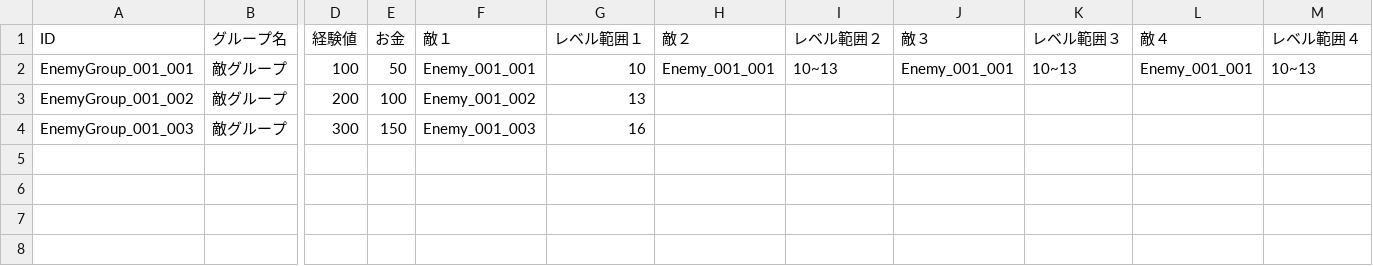
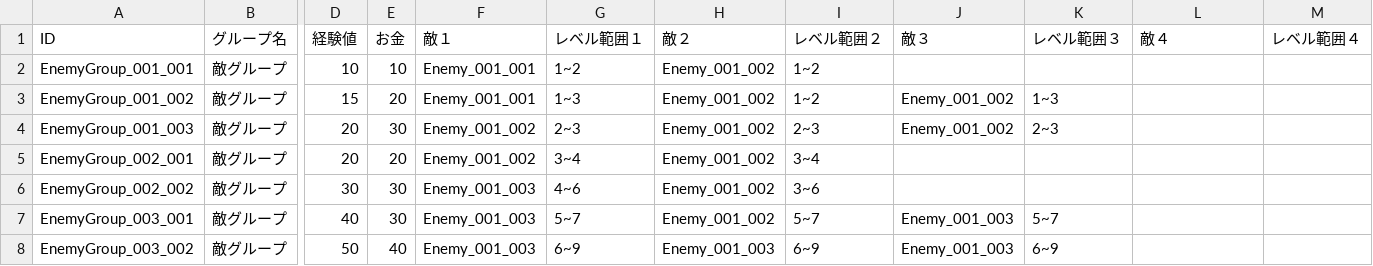
Before and after one commit to kou-yeung/Contrib.Gate, a CSV file: resources/sv/Entities/enemy_group.csv, drawn as a sheet; only a part is shown, gaps mark what is left out; rows hold the shown columns only; the diff names each change by its address in the sheet, - before the commit and + after, or states it on an @@ line.

```diff
--- a/resources/sv/Entities/enemy_group.csv
+++ b/resources/sv/Entities/enemy_group.csv
-D2 (経験値): 100
+D2 (経験値): 10
-E2 (お金): 50
+E2 (お金): 10
-G2 (レベル範囲１): 10
+G2 (レベル範囲１): 1~2
-H2 (敵２): Enemy_001_001
+H2 (敵２): Enemy_001_002
-I2 (レベル範囲２): 10~13
+I2 (レベル範囲２): 1~2
-J2 (敵３): Enemy_001_001
+J2 (敵３): (empty)
-K2 (レベル範囲３): 10~13
+K2 (レベル範囲３): (empty)
-L2 (敵４): Enemy_001_001
+L2 (敵４): (empty)
-M2 (レベル範囲４): 10~13
+M2 (レベル範囲４): (empty)
-D3 (経験値): 200
+D3 (経験値): 15
-E3 (お金): 100
+E3 (お金): 20
-F3 (敵１): Enemy_001_002
+F3 (敵１): Enemy_001_001
-G3 (レベル範囲１): 13
+G3 (レベル範囲１): 1~3
-H3:H4 (敵２): (empty)
+H3:H4 (敵２): Enemy_001_002
-I3 (レベル範囲２): (empty)
+I3 (レベル範囲２): 1~2
-J3:J4 (敵３): (empty)
+J3:J4 (敵３): Enemy_001_002
-K3 (レベル範囲３): (empty)
+K3 (レベル範囲３): 1~3
-D4 (経験値): 300
+D4 (経験値): 20
-E4 (お金): 150
+E4 (お金): 30
-F4 (敵１): Enemy_001_003
+F4 (敵１): Enemy_001_002
-G4 (レベル範囲１): 16
+G4 (レベル範囲１): 2~3
-I4 (レベル範囲２): (empty)
+I4 (レベル範囲２): 2~3
-K4 (レベル範囲３): (empty)
+K4 (レベル範囲３): 2~3
+row 5: EnemyGroup_002_001 | 敵グループ | 20 | 20 | Enemy_001_002 | 3~4 | Enemy_001_002 | 3~4
+row 6: EnemyGroup_002_002 | 敵グループ | 30 | 30 | Enemy_001_003 | 4~6 | Enemy_001_002 | 3~6
+row 7: EnemyGroup_003_001 | 敵グループ | 40 | 30 | Enemy_001_003 | 5~7 | Enemy_001_002 | 5~7 | Enemy_001_003 | 5~7
+row 8: EnemyGroup_003_002 | 敵グループ | 50 | 40 | Enemy_001_003 | 6~9 | Enemy_001_003 | 6~9 | Enemy_001_003 | 6~9
```
Also changed, not shown: app/client/Contrib.Gate/Assets/Resources/Entities/dungeon.csv, app/client/Contrib.Gate/Assets/Resources/Entities/room.csv, 5 other files.
